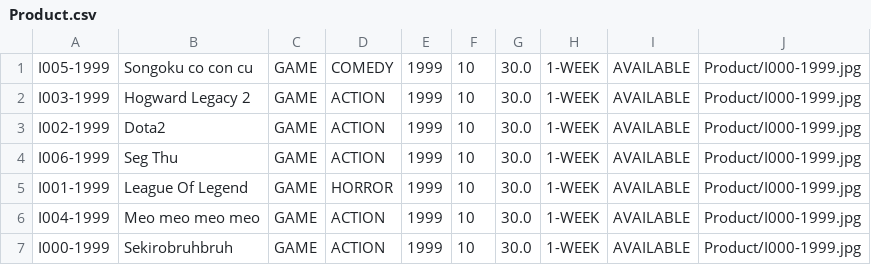
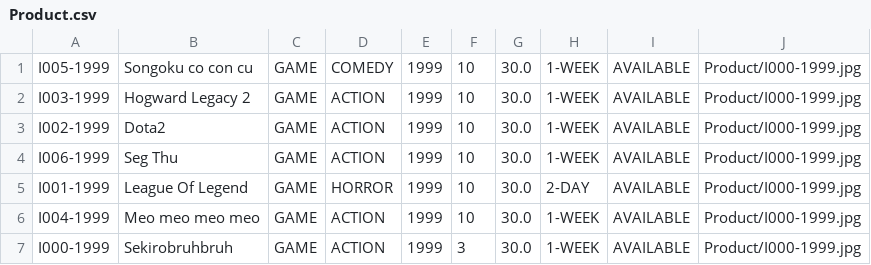
Before and after one commit to TrungNgo21/rentalShop, a CSV file: src/main/java/DataFile/Product.csv, drawn as a sheet.

Commit message:
fix bug sort product

```diff
--- a/src/main/java/DataFile/Product.csv
+++ b/src/main/java/DataFile/Product.csv
@@ -4,4 +4,4 @@ I002-1999;Dota2;GAME;ACTION;1999;10;30.0;1-WEEK;AVAILABLE;Product/I000-1999.jpg
 I006-1999;Seg Thu;GAME;ACTION;1999;10;30.0;1-WEEK;AVAILABLE;Product/I000-1999.jpg
-I001-1999;League Of Legend;GAME;HORROR;1999;10;30.0;1-WEEK;AVAILABLE;Product/I000-1999.jpg
+I001-1999;League Of Legend;GAME;HORROR;1999;10;30.0;2-DAY;AVAILABLE;Product/I000-1999.jpg
 I004-1999;Meo meo meo meo;GAME;ACTION;1999;10;30.0;1-WEEK;AVAILABLE;Product/I000-1999.jpg
-I000-1999;Sekirobruhbruh;GAME;ACTION;1999;10;30.0;1-WEEK;AVAILABLE;Product/I000-1999.jpg
+I000-1999;Sekirobruhbruh;GAME;ACTION;1999;3;30.0;1-WEEK;AVAILABLE;Product/I000-1999.jpg
```
Also changed, not shown: src/main/java/DataFile/Account.csv, src/main/java/DataFile/User.csv, 6 other files.
